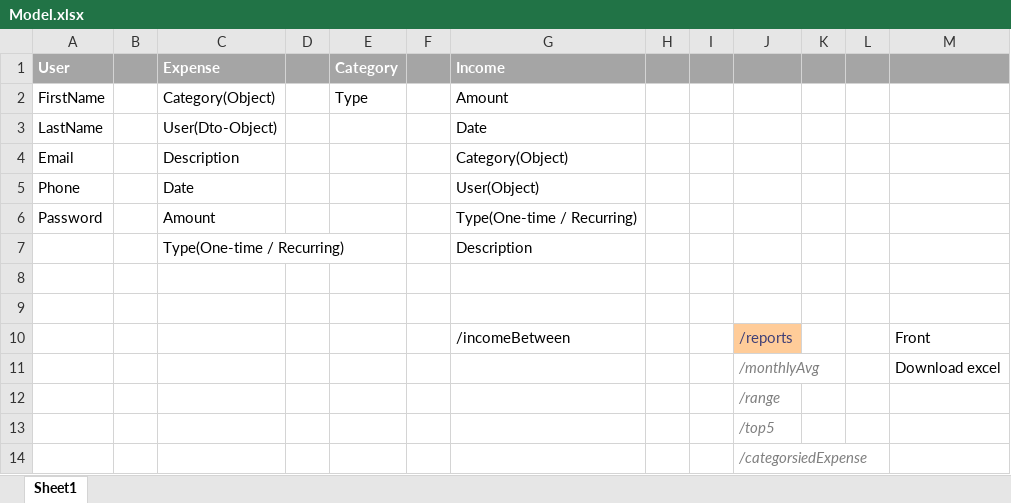
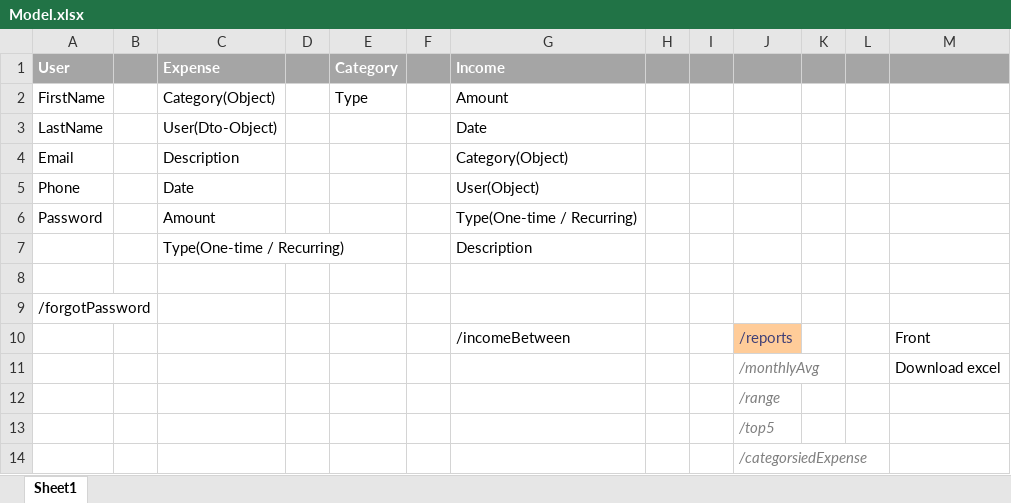
Before and after one commit to 1rjsingh1/expense_tracker, an Excel workbook: docs/Model.xlsx, sheet Sheet1, drawn as a sheet; values as stored, in another font and other column widths than the file's, no borders; the diff names each change by its address in the sheet, - before the commit and + after, or states it on an @@ line.

Commit message:
Income Model

```diff
--- a/docs/Model.xlsx (sheet Sheet1)
+++ b/docs/Model.xlsx (sheet Sheet1)
-A9 (User): (empty)
+A9 (User): /forgotPassword
```
Also changed, not shown: 3 other files.
